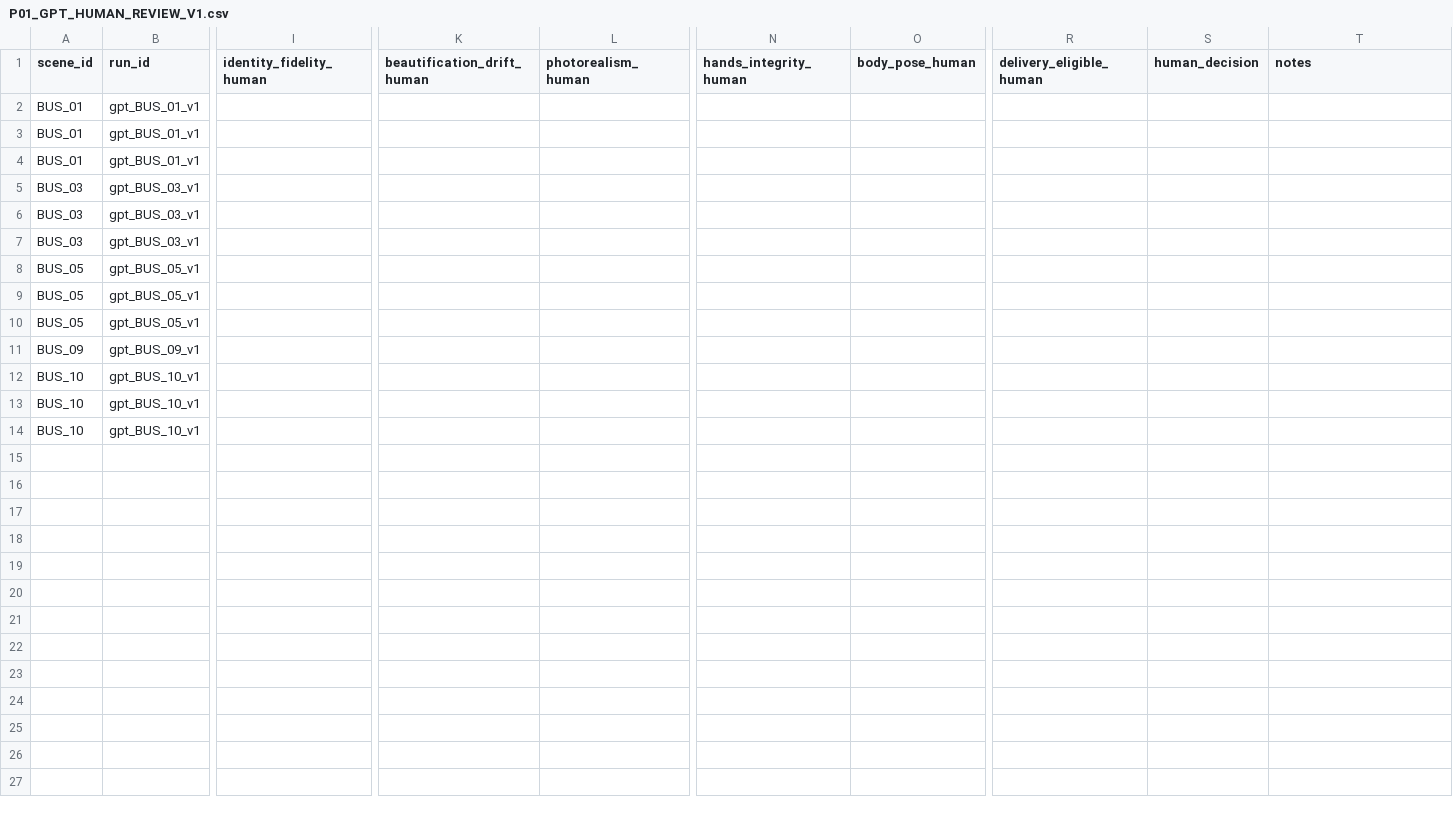
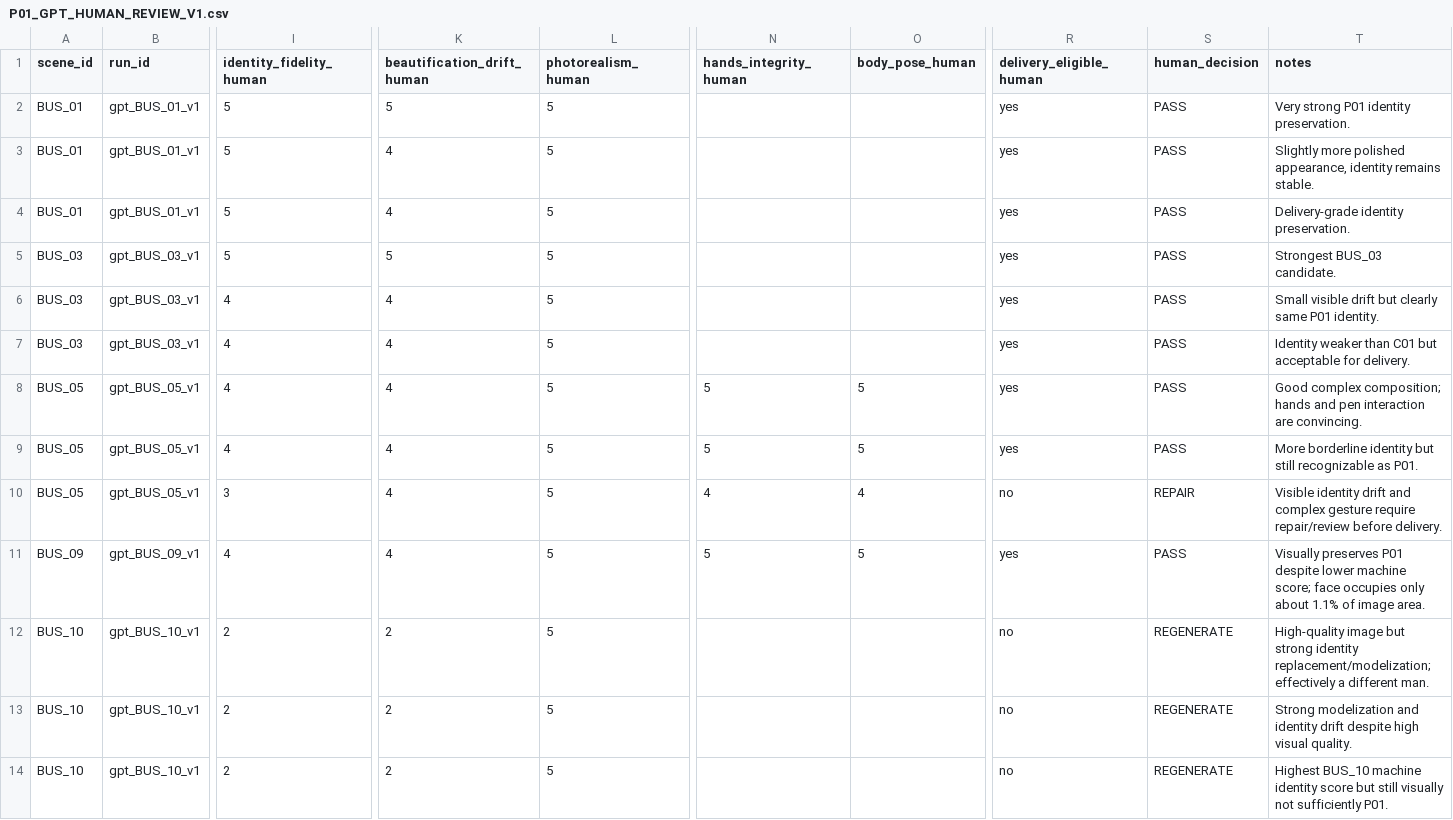
Before and after one commit to alexandermedv/ONYX, a CSV file: 09 Experiments/identity_benchmark_v1/P01_M30_Corporate/03_benchmark_runs/P01_GPT_HUMAN_REVIEW_V1.csv, drawn as a sheet; only a part is shown, gaps mark what is left out; the diff names each change by its address in the sheet, - before the commit and + after, or states it on an @@ line.

Commit message:
docs(benchmark): record first P01 human calibration

```diff
--- a/09 Experiments/identity_benchmark_v1/P01_M30_Corporate/03_benchmark_runs/P01_GPT_HUMAN_REVIEW_V1.csv
+++ b/09 Experiments/identity_benchmark_v1/P01_M30_Corporate/03_benchmark_runs/P01_GPT_HUMAN_REVIEW_V1.csv
-I2:I5 (identity_fidelity_human): (empty)
+I2:I5 (identity_fidelity_human): 5
-K2 (beautification_drift_human): (empty)
+K2 (beautification_drift_human): 5
-L2:L14 (photorealism_human): (empty)
+L2:L14 (photorealism_human): 5
-R2:R9 (delivery_eligible_human): (empty)
+R2:R9 (delivery_eligible_human): yes
-S2:S9 (human_decision): (empty)
+S2:S9 (human_decision): PASS
-T2 (notes): (empty)
+T2 (notes): Very strong P01 identity preservation.
-K3:K4 (beautification_drift_human): (empty)
+K3:K4 (beautification_drift_human): 4
-T3 (notes): (empty)
+T3 (notes): Slightly more polished appearance, identity remains stable.
-T4 (notes): (empty)
+T4 (notes): Delivery-grade identity preservation.
-K5 (beautification_drift_human): (empty)
+K5 (beautification_drift_human): 5
-T5 (notes): (empty)
+T5 (notes): Strongest BUS_03 candidate.
-I6:I9 (identity_fidelity_human): (empty)
+I6:I9 (identity_fidelity_human): 4
-K6:K11 (beautification_drift_human): (empty)
+K6:K11 (beautification_drift_human): 4
-T6 (notes): (empty)
+T6 (notes): Small visible drift but clearly same P01 identity.
-T7 (notes): (empty)
+T7 (notes): Identity weaker than C01 but acceptable for delivery.
-N8:N9 (hands_integrity_human): (empty)
+N8:N9 (hands_integrity_human): 5
-O8:O9 (body_pose_human): (empty)
+O8:O9 (body_pose_human): 5
-T8 (notes): (empty)
+T8 (notes): Good complex composition; hands and pen interaction are convincing.
-T9 (notes): (empty)
+T9 (notes): More borderline identity but still recognizable as P01.
-I10 (identity_fidelity_human): (empty)
+I10 (identity_fidelity_human): 3
-N10 (hands_integrity_human): (empty)
+N10 (hands_integrity_human): 4
-O10 (body_pose_human): (empty)
+O10 (body_pose_human): 4
-R10 (delivery_eligible_human): (empty)
+R10 (delivery_eligible_human): no
-S10 (human_decision): (empty)
+S10 (human_decision): REPAIR
-T10 (notes): (empty)
+T10 (notes): Visible identity drift and complex gesture require repair/review before delivery.
-I11 (identity_fidelity_human): (empty)
+I11 (identity_fidelity_human): 4
-N11 (hands_integrity_human): (empty)
+N11 (hands_integrity_human): 5
-O11 (body_pose_human): (empty)
+O11 (body_pose_human): 5
-R11 (delivery_eligible_human): (empty)
+R11 (delivery_eligible_human): yes
-S11 (human_decision): (empty)
+S11 (human_decision): PASS
-T11 (notes): (empty)
+T11 (notes): Visually preserves P01 despite lower machine score; face occupies only about 1.1% of image area.
-I12:I14 (identity_fidelity_human): (empty)
+I12:I14 (identity_fidelity_human): 2
-K12:K14 (beautification_drift_human): (empty)
+K12:K14 (beautification_drift_human): 2
-R12:R14 (delivery_eligible_human): (empty)
+R12:R14 (delivery_eligible_human): no
-S12:S14 (human_decision): (empty)
+S12:S14 (human_decision): REGENERATE
-T12 (notes): (empty)
+T12 (notes): High-quality image but strong identity replacement/modelization; effectively a different man.
-T13 (notes): (empty)
+T13 (notes): Strong modelization and identity drift despite high visual quality.
-T14 (notes): (empty)
+T14 (notes): Highest BUS_10 machine identity score but still visually not sufficiently P01.
```
Also changed, not shown: 3 other files.
